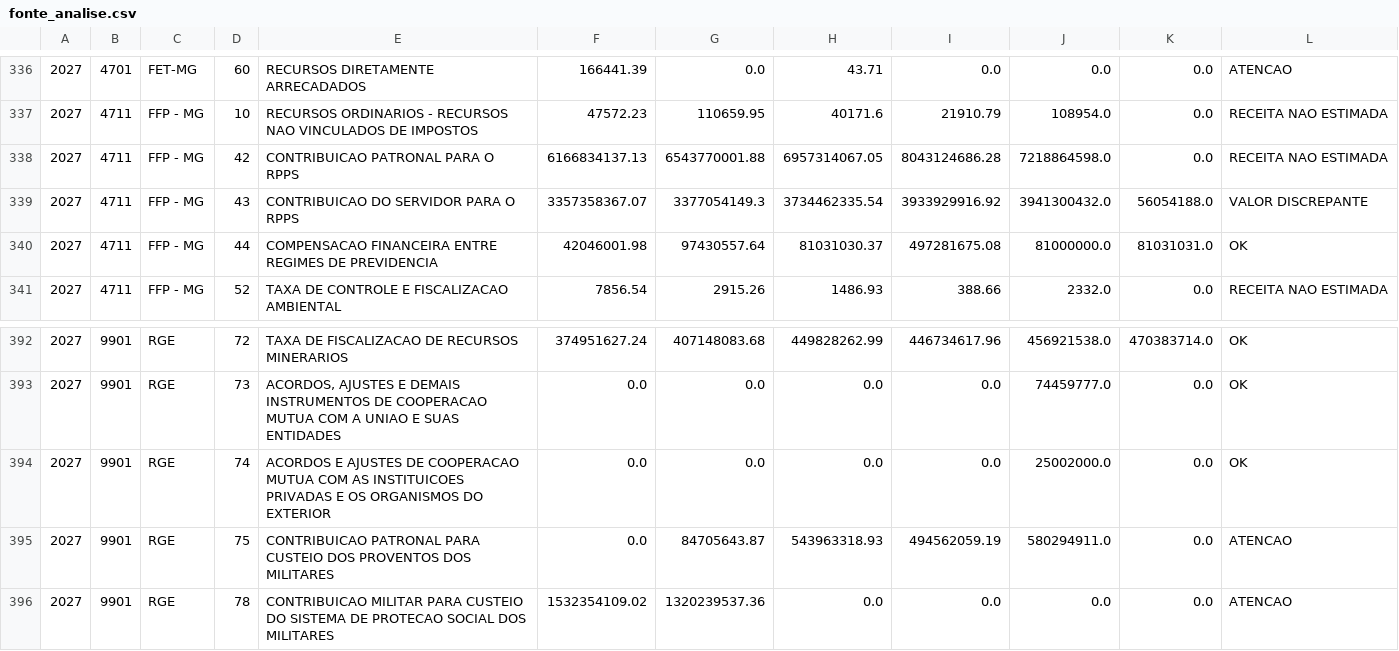
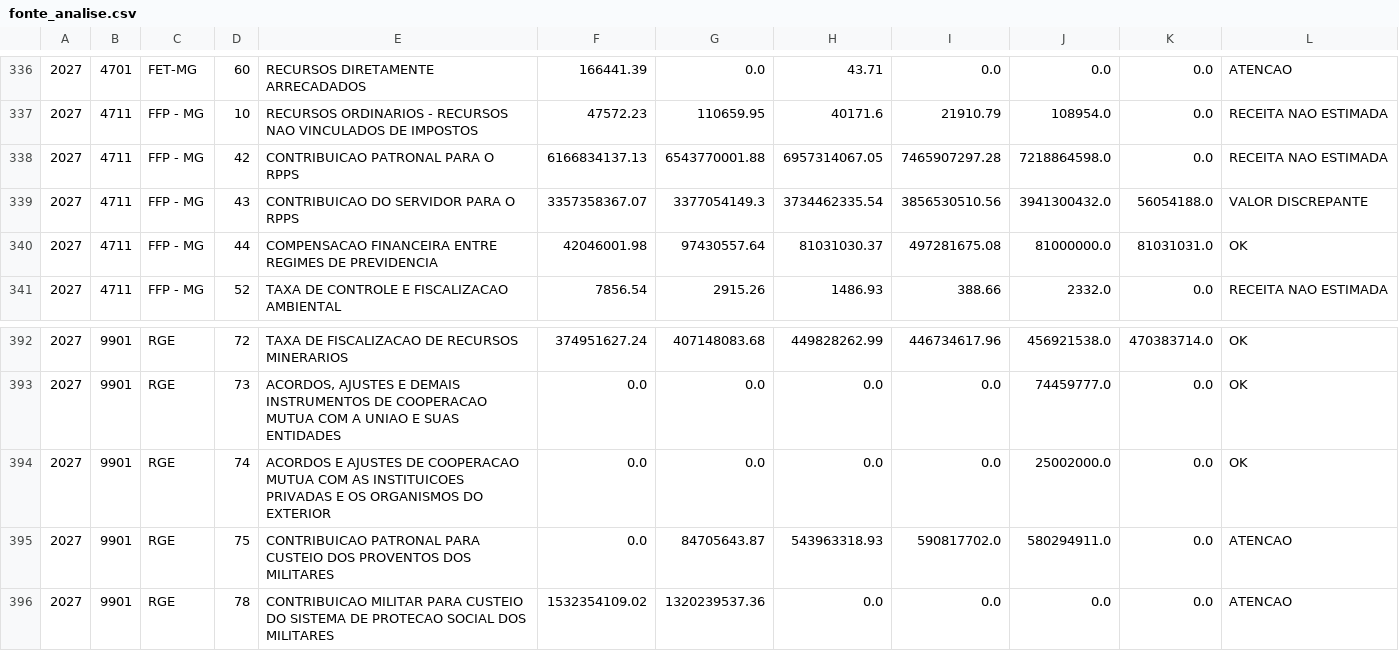
Before and after one commit to splor-mg/painel-ldo, a CSV file: data/fonte_analise.csv, drawn as a sheet; only a part is shown, gaps mark what is left out; the diff names each change by its address in the sheet, - before the commit and + after, or states it on an @@ line.

```diff
--- a/data/fonte_analise.csv
+++ b/data/fonte_analise.csv
-I338: 8043124686.28
+I338: 7465907297.28
-I339: 3933929916.92
+I339: 3856530510.56
-I395: 494562059.19
+I395: 590817702.0
```
Also changed, not shown: data/receita_analise.csv, 4 other files.
